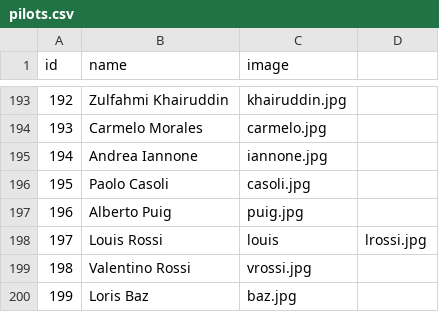
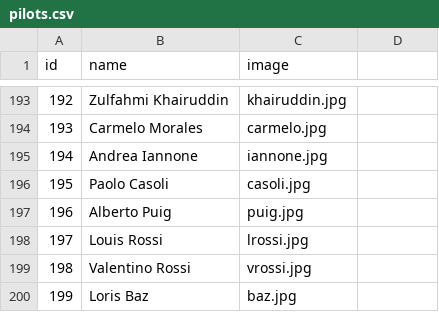
Before and after one commit to uri172192/game_motorbikes, a CSV file: pilots.csv, drawn as a sheet; only a part is shown, gaps mark what is left out.

Commit message:
Update pilots.csv

```diff
--- a/pilots.csv
+++ b/pilots.csv
@@ -197,3 +197,3 @@ id;name;image
 196;Alberto Puig;puig.jpg
-197;Louis Rossi;louis;lrossi.jpg
+197;Louis Rossi;lrossi.jpg
 198;Valentino Rossi;vrossi.jpg
```
